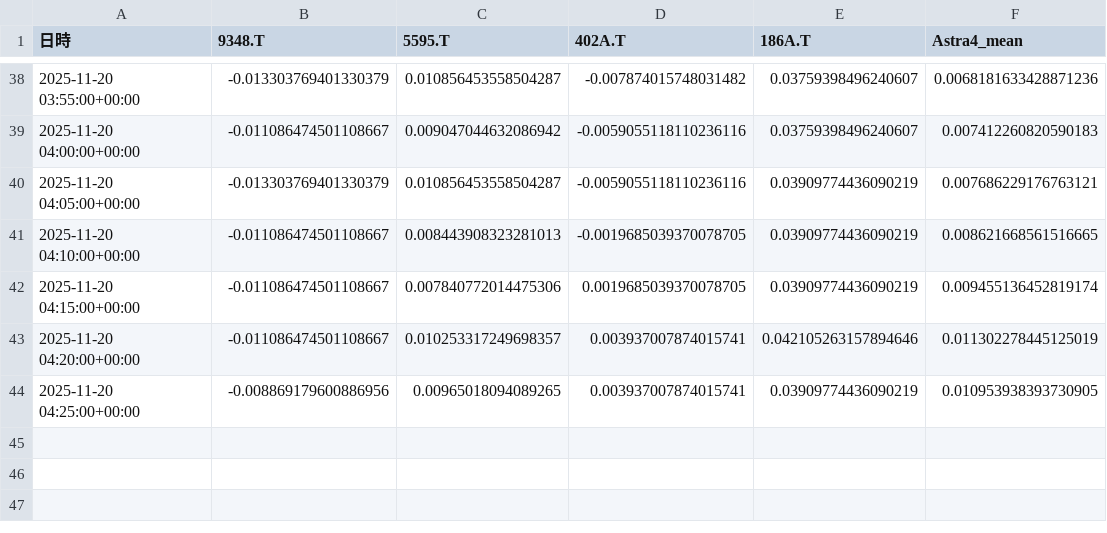
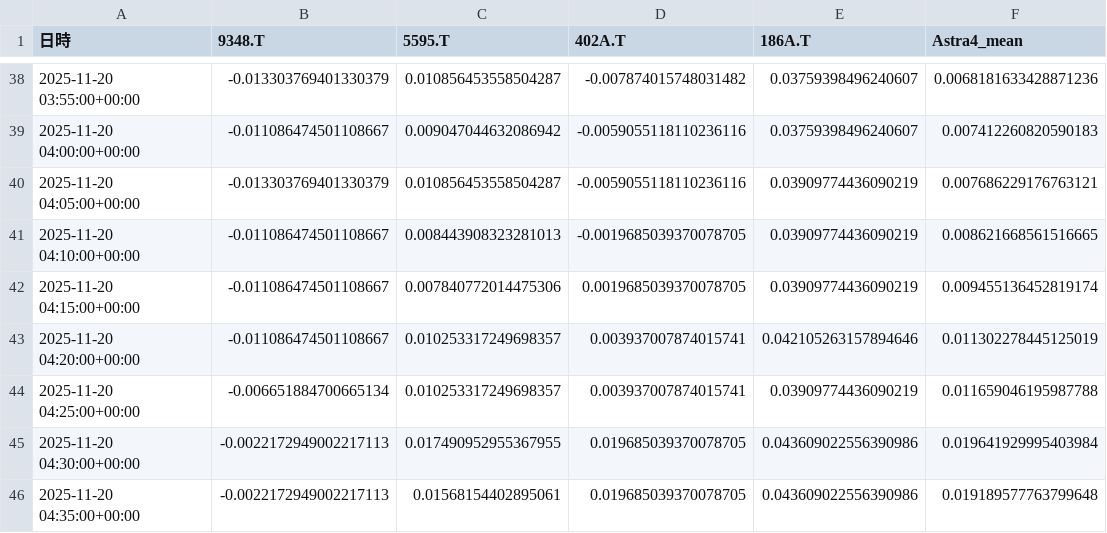
Before and after one commit to SakuraIndex/3_Sakura_Space, a CSV file: docs/outputs/astra4_intraday.csv, drawn as a sheet; only a part is shown, gaps mark what is left out.

```diff
--- a/docs/outputs/astra4_intraday.csv
+++ b/docs/outputs/astra4_intraday.csv
@@ -43,2 +43,4 @@
 2025-11-20 04:20:00+00:00,-0.011086474501108667,0.010253317249698357,0.003937007874015741,0.042105263157894646,0.011302278445125019
-2025-11-20 04:25:00+00:00,-0.008869179600886956,0.00965018094089265,0.003937007874015741,0.03909774436090219,0.010953938393730905
+2025-11-20 04:25:00+00:00,-0.006651884700665134,0.010253317249698357,0.003937007874015741,0.03909774436090219,0.011659046195987788
+2025-11-20 04:30:00+00:00,-0.0022172949002217113,0.017490952955367955,0.019685039370078705,0.043609022556390986,0.019641929995403984
+2025-11-20 04:35:00+00:00,-0.0022172949002217113,0.01568154402895061,0.019685039370078705,0.043609022556390986,0.019189577763799648
```
Also changed, not shown: 2 other files.
